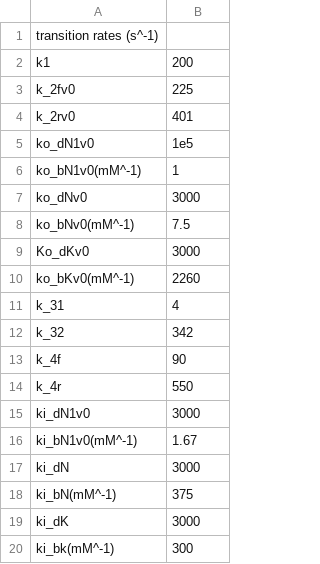
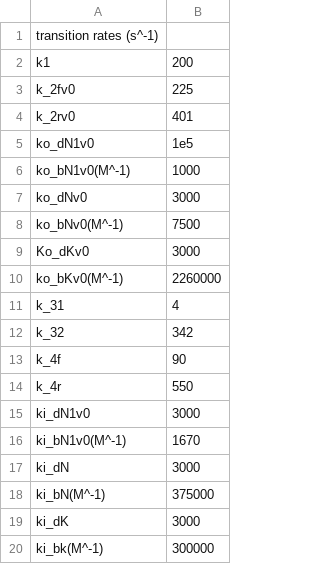
Before and after one commit to jujimenezp/NaKATPase_bipartite_system, a CSV file: data/transition_rates.csv, drawn as a sheet; removed rows and columns are numbered as before the commit, all else as after; the diff names each change by its address in the sheet, - before the commit and + after, or states it on an @@ line.

```diff
--- a/data/transition_rates.csv
+++ b/data/transition_rates.csv
-row 6: ko_bN1v0(mM^-1) | 1
+row 6: ko_bN1v0(M^-1) | 1000
-row 8: ko_bNv0(mM^-1) | 7.5
+row 8: ko_bNv0(M^-1) | 7500
-row 10: ko_bKv0(mM^-1) | 2260
+row 10: ko_bKv0(M^-1) | 2260000
-row 16: ki_bN1v0(mM^-1) | 1.67
+row 16: ki_bN1v0(M^-1) | 1670
-row 18: ki_bN(mM^-1) | 375
+row 18: ki_bN(M^-1) | 375000
-row 20: ki_bk(mM^-1) | 300
+row 20: ki_bk(M^-1) | 300000
```
Also changed, not shown: 4 other files.
